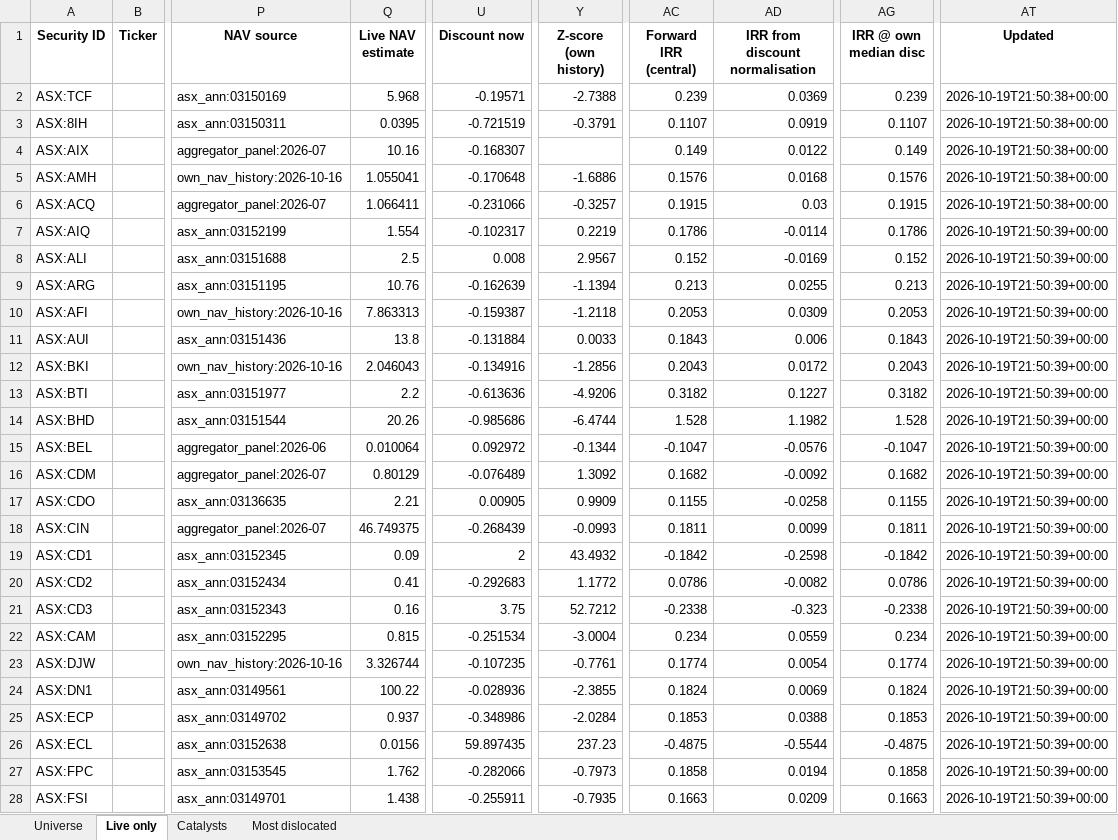
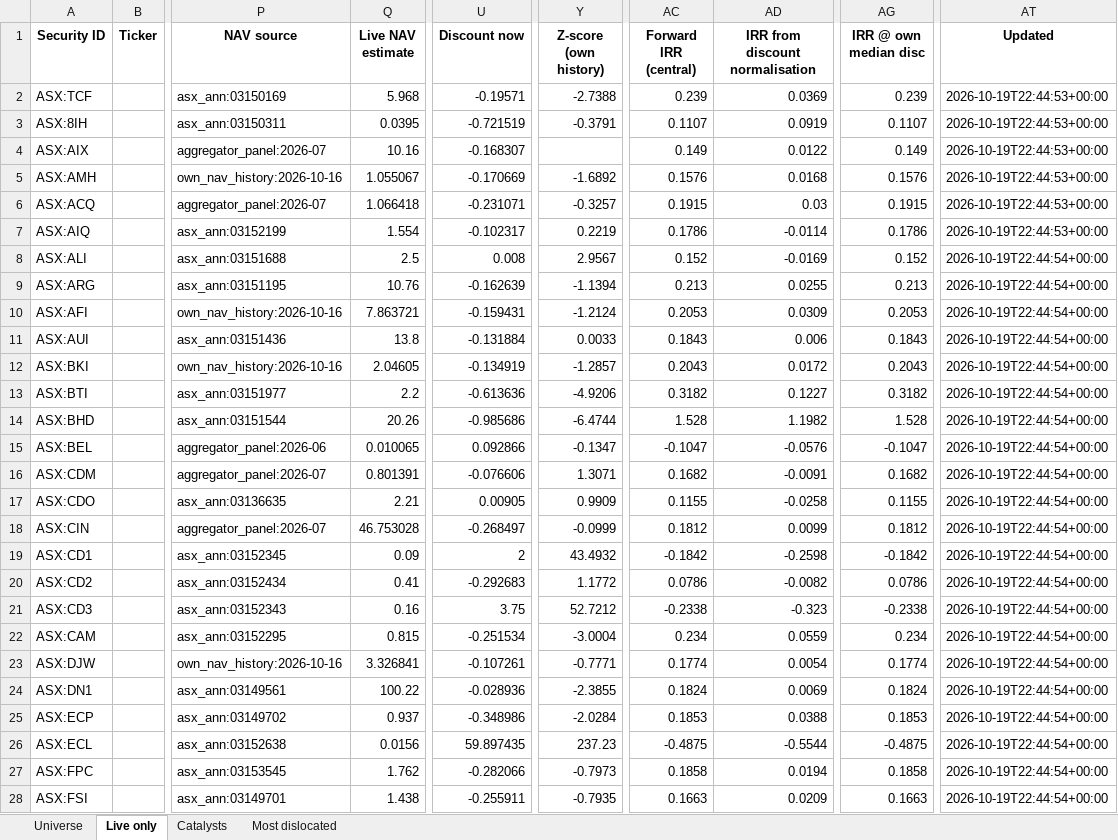
Before and after one commit to hdcapital/cef-research, an Excel workbook: outputs/live/cef_universe_2026-10-19.xlsx, sheet Live only, drawn as a sheet; only a part is shown, gaps mark what is left out; values as stored, in another font and other column widths than the file's, no borders; the diff covers the shown part only; the diff names each change by its address in the sheet, - before the commit and + after, or states it on an @@ line.

```diff
--- a/outputs/live/cef_universe_2026-10-19.xlsx (sheet Live only)
+++ b/outputs/live/cef_universe_2026-10-19.xlsx (sheet Live only)
-AT2:AT6 (Updated): 2026-10-19T21:50:38+00:00
+AT2:AT6 (Updated): 2026-10-19T22:44:53+00:00
-Q5 (Live NAV estimate): 1.055041
+Q5 (Live NAV estimate): 1.055067
-U5 (Discount now): -0.170648
+U5 (Discount now): -0.170669
-Y5 (Z-score (own history)): -1.6886
+Y5 (Z-score (own history)): -1.6892
-Q6 (Live NAV estimate): 1.066411
+Q6 (Live NAV estimate): 1.066418
-U6 (Discount now): -0.231066
+U6 (Discount now): -0.231071
-AT7 (Updated): 2026-10-19T21:50:39+00:00
+AT7 (Updated): 2026-10-19T22:44:53+00:00
-AT8:AT28 (Updated): 2026-10-19T21:50:39+00:00
+AT8:AT28 (Updated): 2026-10-19T22:44:54+00:00
-Q10 (Live NAV estimate): 7.863313
+Q10 (Live NAV estimate): 7.863721
-U10 (Discount now): -0.159387
+U10 (Discount now): -0.159431
-Y10 (Z-score (own history)): -1.2118
+Y10 (Z-score (own history)): -1.2124
-Q12 (Live NAV estimate): 2.046043
+Q12 (Live NAV estimate): 2.04605
-U12 (Discount now): -0.134916
+U12 (Discount now): -0.134919
-Y12 (Z-score (own history)): -1.2856
+Y12 (Z-score (own history)): -1.2857
-Q15 (Live NAV estimate): 0.010064
+Q15 (Live NAV estimate): 0.010065
-U15 (Discount now): 0.092972
+U15 (Discount now): 0.092866
-Y15 (Z-score (own history)): -0.1344
+Y15 (Z-score (own history)): -0.1347
-Q16 (Live NAV estimate): 0.80129
+Q16 (Live NAV estimate): 0.801391
-U16 (Discount now): -0.076489
+U16 (Discount now): -0.076606
-Y16 (Z-score (own history)): 1.3092
+Y16 (Z-score (own history)): 1.3071
-AD16 (IRR from discount normalisation): -0.0092
+AD16 (IRR from discount normalisation): -0.0091
-Q18 (Live NAV estimate): 46.749375
+Q18 (Live NAV estimate): 46.753028
-U18 (Discount now): -0.268439
+U18 (Discount now): -0.268497
-Y18 (Z-score (own history)): -0.0993
+Y18 (Z-score (own history)): -0.0999
-AC18 (Forward IRR (central)): 0.1811
+AC18 (Forward IRR (central)): 0.1812
-AG18 (IRR @ own median disc): 0.1811
+AG18 (IRR @ own median disc): 0.1812
-Q23 (Live NAV estimate): 3.326744
+Q23 (Live NAV estimate): 3.326841
-U23 (Discount now): -0.107235
+U23 (Discount now): -0.107261
-Y23 (Z-score (own history)): -0.7761
+Y23 (Z-score (own history)): -0.7771
```
Also changed, not shown: 493 edited cells elsewhere in this sheet, sheet Universe, sheet Most dislocated, 12 other files.
